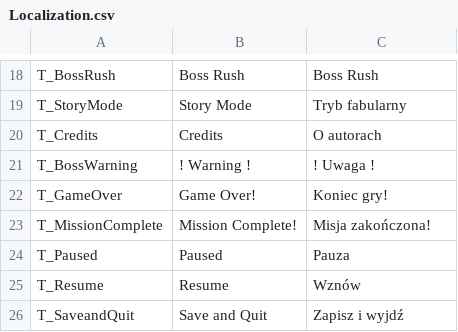
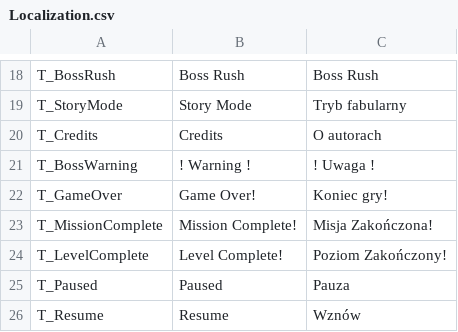
Before and after one commit to Dawid1818/AstroDroids, a CSV file: AstroDroids/Content/GumProject/Localization.csv, drawn as a sheet; only a part is shown, gaps mark what is left out; the shorter side is filled out with more unchanged rows.

Commit message:
Allow missionFinishedSequence to move onto the next level in the Mission

```diff
--- a/AstroDroids/Content/GumProject/Localization.csv
+++ b/AstroDroids/Content/GumProject/Localization.csv
@@ -22,3 +22,4 @@ T_BossWarning,! Warning !,! Uwaga !
 T_GameOver,Game Over!,Koniec gry!
-T_MissionComplete,Mission Complete!,Misja zakończona!
+T_MissionComplete,Mission Complete!,Misja Zakończona!
+T_LevelComplete,Level Complete!, Poziom Zakończony!
 T_Paused,Paused,Pauza
```
Also changed, not shown: 3 other files.
